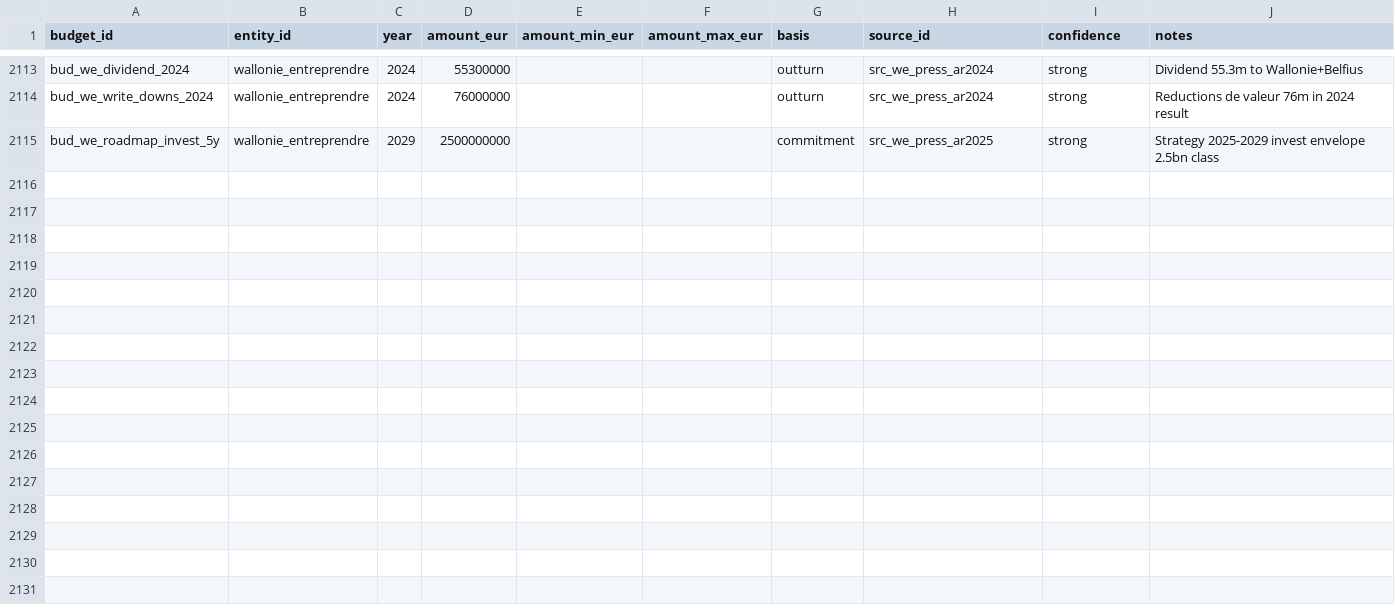
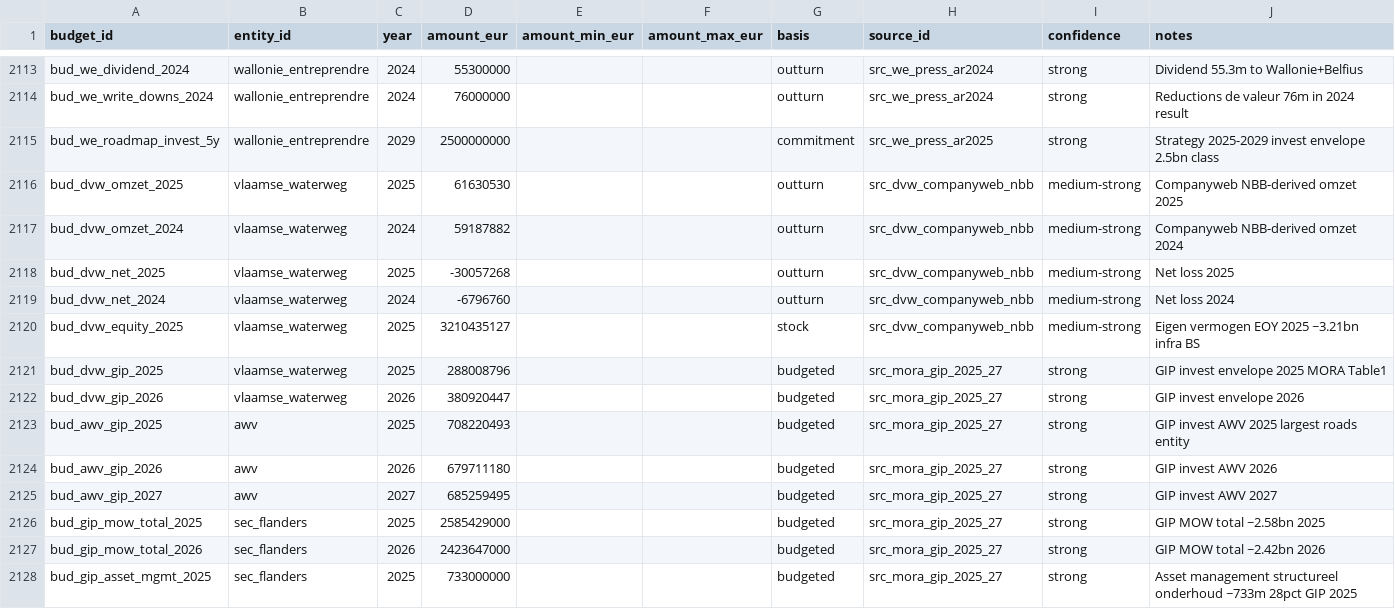
Before and after one commit to kareljanr/AIpolitics, a CSV file: docs/doge/data/budgets.csv, drawn as a sheet; only a part is shown, gaps mark what is left out.

```diff
--- a/docs/doge/data/budgets.csv
+++ b/docs/doge/data/budgets.csv
@@ -2115 +2115,14 @@ bud_we_write_downs_2024,wallonie_entreprendre,2024,76000000,,,outturn,src_we_pre
 bud_we_roadmap_invest_5y,wallonie_entreprendre,2029,2500000000,,,commitment,src_we_press_ar2025,strong,Strategy 2025-2029 invest envelope 2.5bn class
+bud_dvw_omzet_2025,vlaamse_waterweg,2025,61630530,,,outturn,src_dvw_companyweb_nbb,medium-strong,Companyweb NBB-derived omzet 2025
+bud_dvw_omzet_2024,vlaamse_waterweg,2024,59187882,,,outturn,src_dvw_companyweb_nbb,medium-strong,Companyweb NBB-derived omzet 2024
+bud_dvw_net_2025,vlaamse_waterweg,2025,-30057268,,,outturn,src_dvw_companyweb_nbb,medium-strong,Net loss 2025
+bud_dvw_net_2024,vlaamse_waterweg,2024,-6796760,,,outturn,src_dvw_companyweb_nbb,medium-strong,Net loss 2024
+bud_dvw_equity_2025,vlaamse_waterweg,2025,3210435127,,,stock,src_dvw_companyweb_nbb,medium-strong,Eigen vermogen EOY 2025 ~3.21bn infra BS
+bud_dvw_gip_2025,vlaamse_waterweg,2025,288008796,,,budgeted,src_mora_gip_2025_27,strong,GIP invest envelope 2025 MORA Table1
+bud_dvw_gip_2026,vlaamse_waterweg,2026,380920447,,,budgeted,src_mora_gip_2025_27,strong,GIP invest envelope 2026
+bud_awv_gip_2025,awv,2025,708220493,,,budgeted,src_mora_gip_2025_27,strong,GIP invest AWV 2025 largest roads entity
+bud_awv_gip_2026,awv,2026,679711180,,,budgeted,src_mora_gip_2025_27,strong,GIP invest AWV 2026
+bud_awv_gip_2027,awv,2027,685259495,,,budgeted,src_mora_gip_2025_27,strong,GIP invest AWV 2027
+bud_gip_mow_total_2025,sec_flanders,2025,2585429000,,,budgeted,src_mora_gip_2025_27,strong,GIP MOW total ~2.58bn 2025
+bud_gip_mow_total_2026,sec_flanders,2026,2423647000,,,budgeted,src_mora_gip_2025_27,strong,GIP MOW total ~2.42bn 2026
+bud_gip_asset_mgmt_2025,sec_flanders,2025,733000000,,,budgeted,src_mora_gip_2025_27,strong,Asset management structureel onderhoud ~733m 28pct GIP 2025
```
Also changed, not shown: docs/doge/data/commitments.csv, docs/doge/data/foi_queue.csv, 7 other files.
